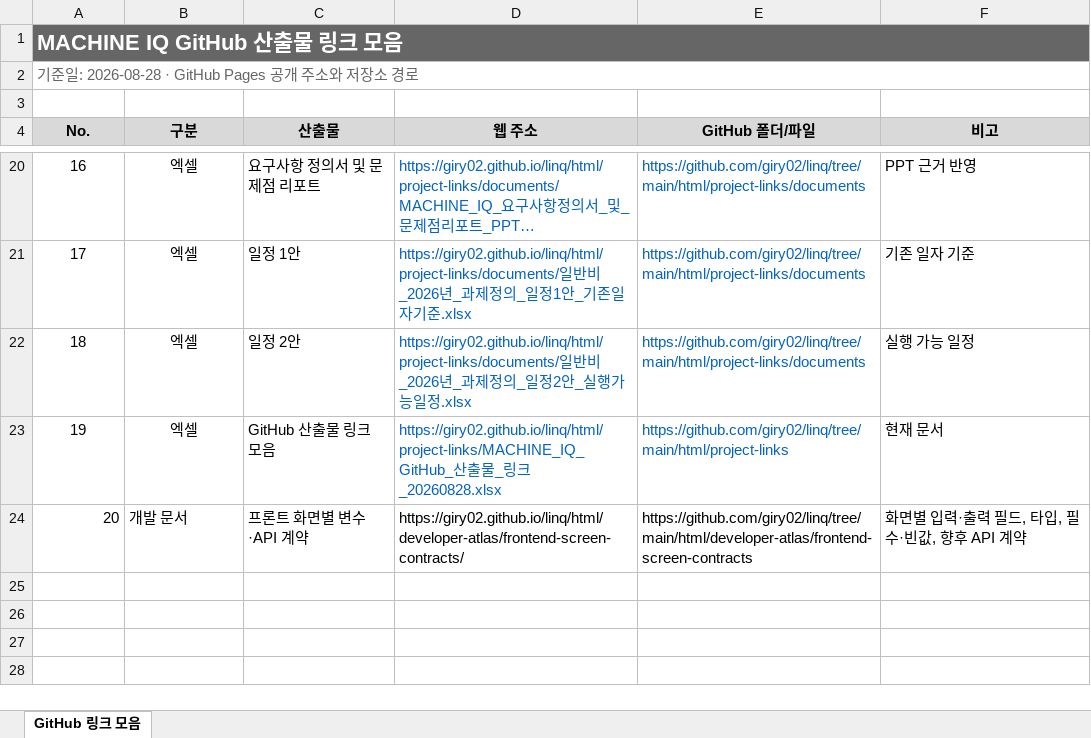
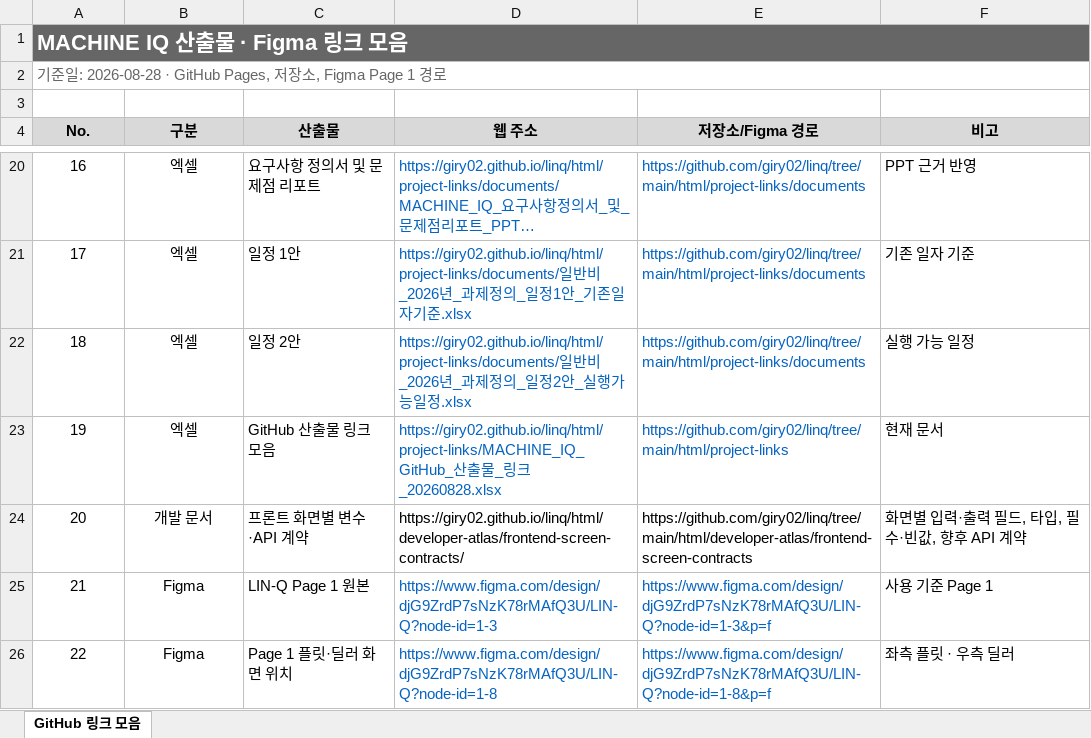
Before and after one commit to giry02/linq, an Excel workbook: html/project-links/MACHINE_IQ_GitHub_산출물_링크_20260828.xlsx, sheet GitHub 링크 모음, drawn as a sheet; only a part is shown, gaps mark what is left out; long unchanged cells end in …; values as stored, in another font and other column widths than the file's, no borders; the diff names each change by its address in the sheet, - before the commit and + after, or states it on an @@ line.

Commit message:
Update requirement review battery screens and Figma links

```diff
--- a/html/project-links/MACHINE_IQ_GitHub_산출물_링크_20260828.xlsx (sheet GitHub 링크 모음)
+++ b/html/project-links/MACHINE_IQ_GitHub_산출물_링크_20260828.xlsx (sheet GitHub 링크 모음)
@@ column A (No.) renumbered between rows 1 and 2 @@
-E4: GitHub 폴더/파일
+E4: 저장소/Figma 경로
-A24 alignment: right
+A24 alignment: center
-B24 alignment: left
+B24 alignment: center
+row 25: 21 | Figma | LIN-Q Page 1 원본 | https://www.figma.com/design/djG9ZrdP7sNzK78rMAfQ3U/LIN-Q?node-id=1-3 | https://www.figma.com/design/djG9ZrdP7sNzK78rMAfQ3U/LIN-Q?node-id=1-3&p=f | 사용 기준 Page 1
+row 26: 22 | Figma | Page 1 플릿·딜러 화면 위치 | https://www.figma.com/design/djG9ZrdP7sNzK78rMAfQ3U/LIN-Q?node-id=1-8 | https://www.figma.com/design/djG9ZrdP7sNzK78rMAfQ3U/LIN-Q?node-id=1-8&p=f | 좌측 플릿 · 우측 딜러
```
Also changed, not shown: 8 other files.
